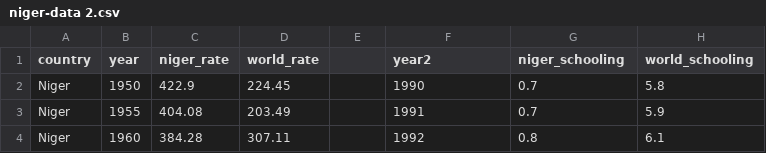
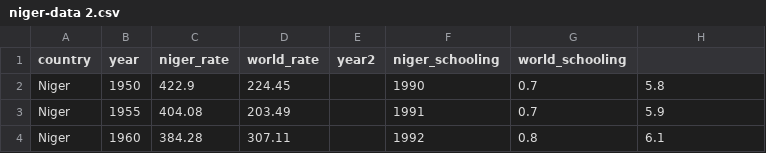
Before and after one commit to ramona21/niger-data, a CSV file: niger-data 2.csv, drawn as a sheet; only a part is shown.

Commit message:
Update niger-data 2.csv

```diff
--- a/niger-data 2.csv
+++ b/niger-data 2.csv
@@ -1,2 +1,2 @@
-country,year,niger_rate,world_rate,,year2,niger_schooling,world_schooling,,,,,
+country,year,niger_rate,world_rate,year2,niger_schooling,world_schooling,,,,,
 Niger,1950,422.9,224.45,,1990,0.7,5.8,,,,,
```
